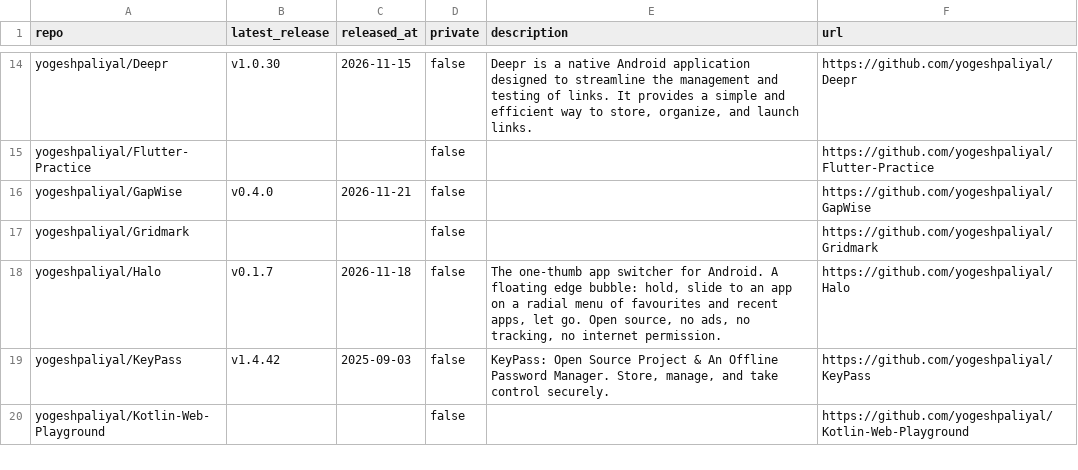
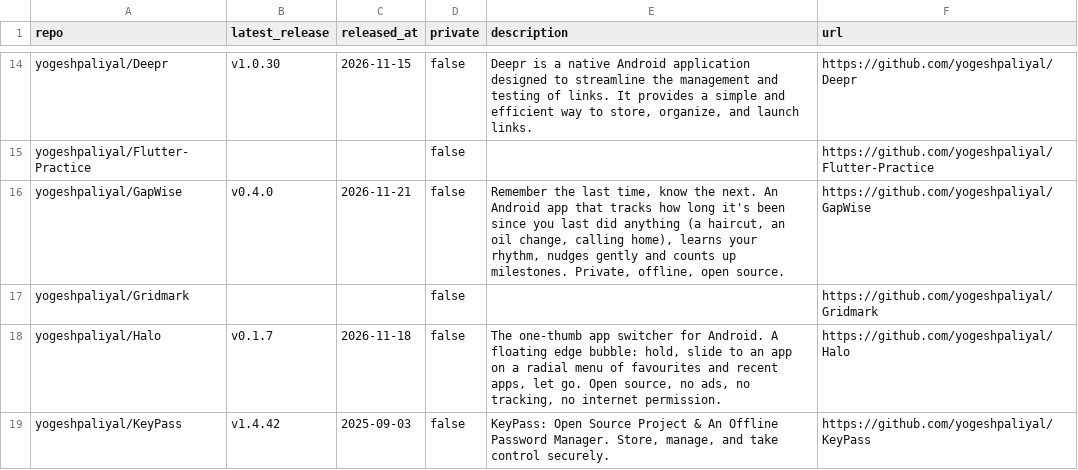
Before and after one commit to yogeshpaliyal/project-stats, a CSV file: repos.csv, drawn as a sheet; only a part is shown, gaps mark what is left out; the shorter side is filled out with more unchanged rows.

```diff
--- a/repos.csv
+++ b/repos.csv
@@ -15,3 +15,3 @@ yogeshpaliyal/Deepr,v1.0.30,2026-11-15,false,"Deepr is a native Android applicat
 yogeshpaliyal/Flutter-Practice,,,false,,https://github.com/yogeshpaliyal/Flutter-Practice
-yogeshpaliyal/GapWise,v0.4.0,2026-11-21,false,,https://github.com/yogeshpaliyal/GapWise
+yogeshpaliyal/GapWise,v0.4.0,2026-11-21,false,"Remember the last time, know the next. An Android app that tracks how long it's been since you last did anything (a haircut, an oil change, calling home), learns your rhythm, nudges gently and counts up milestones. Private, offline, open source.",https://github.com/yogeshpaliyal/GapWise
 yogeshpaliyal/Gridmark,,,false,,https://github.com/yogeshpaliyal/Gridmark
```
Also changed, not shown: assets.csv, daily.csv, 10 other files.
